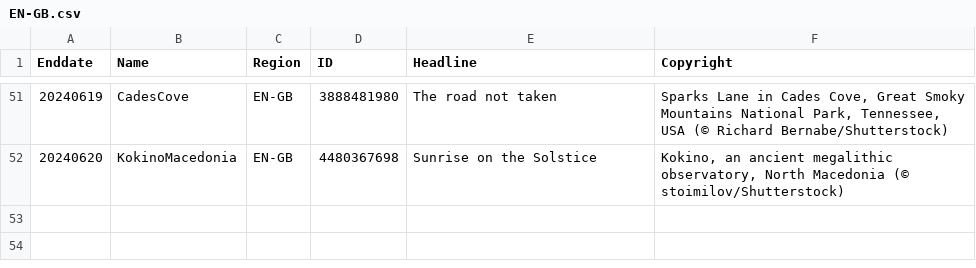
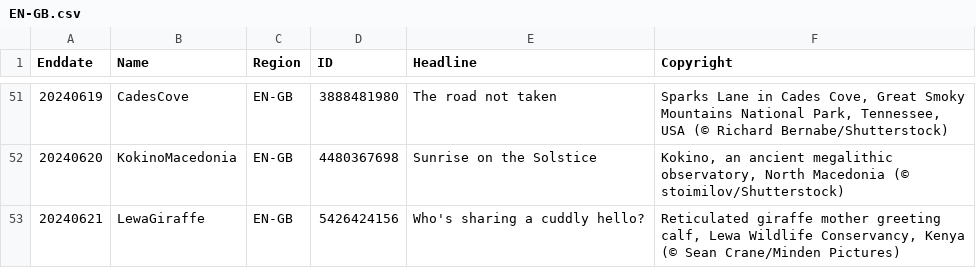
Before and after one commit to tauyoungsama/imageArchive, a CSV file: metadata/EN-GB.csv, drawn as a sheet; only a part is shown, gaps mark what is left out; the diff names each change by its address in the sheet, - before the commit and + after, or states it on an @@ line.

```diff
--- a/metadata/EN-GB.csv
+++ b/metadata/EN-GB.csv
+row 53: 20240621 | LewaGiraffe | EN-GB | 5426424156 | Who's sharing a cuddly hello? | Reticulated giraffe mother greeting calf, Lewa Wildlife Conservancy, Kenya (© Sean Crane/Minden Pictures)
```
Also changed, not shown: metadata/DE-DE.csv, metadata/ES-ES.csv, 11 other files.
